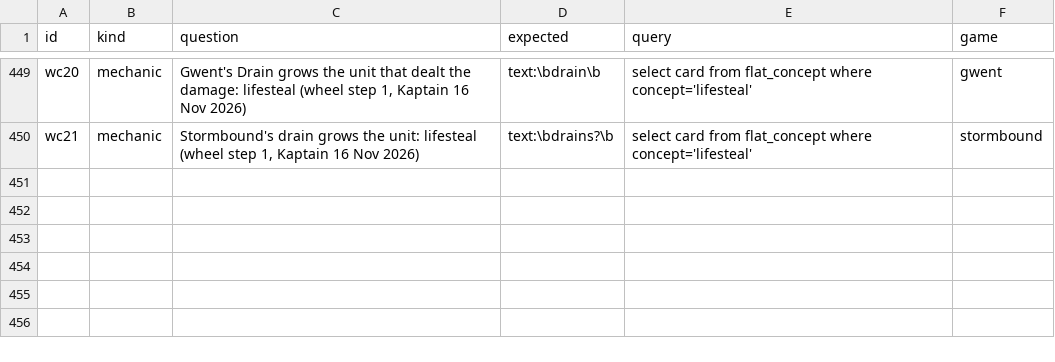
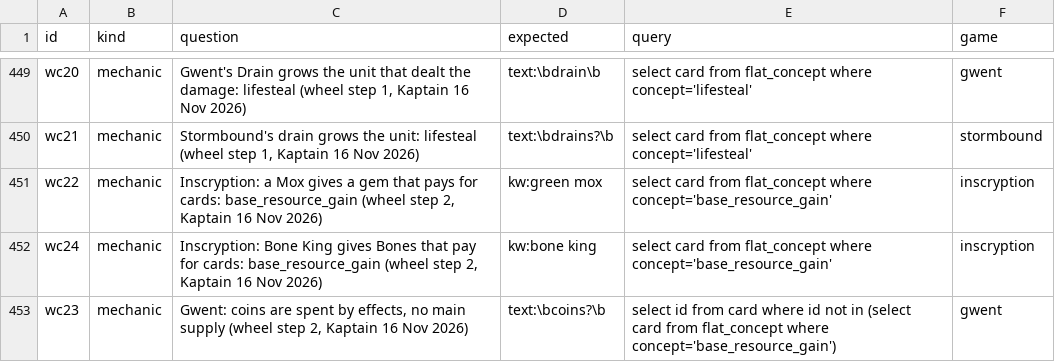
Before and after one commit to npgeorgiou/three-bases, a TSV file: library/cards_db/cases/mechanics.tsv, drawn as a sheet; only a part is shown, gaps mark what is left out.

```diff
--- a/library/cards_db/cases/mechanics.tsv
+++ b/library/cards_db/cases/mechanics.tsv
@@ -450 +450,4 @@ wc20	mechanic	Gwent's Drain grows the unit that dealt the damage: lifesteal (whe
 wc21	mechanic	Stormbound's drain grows the unit: lifesteal (wheel step 1, Kaptain 16 Nov 2026)	text:\bdrains?\b	select card from flat_concept where concept='lifesteal'	stormbound
+wc22	mechanic	Inscryption: a Mox gives a gem that pays for cards: base_resource_gain (wheel step 2, Kaptain 16 Nov 2026)	kw:green mox	select card from flat_concept where concept='base_resource_gain'	inscryption
+wc24	mechanic	Inscryption: Bone King gives Bones that pay for cards: base_resource_gain (wheel step 2, Kaptain 16 Nov 2026)	kw:bone king	select card from flat_concept where concept='base_resource_gain'	inscryption
+wc23	mechanic	Gwent: coins are spent by effects, no main supply (wheel step 2, Kaptain 16 Nov 2026)	text:\bcoins?\b	select id from card where id not in (select card from flat_concept where concept='base_resource_gain')	gwent
```
Also changed, not shown: factions/wheel/work/suspect_verdicts.tsv, library/cards_db/axes.tsv, 10 other files.
